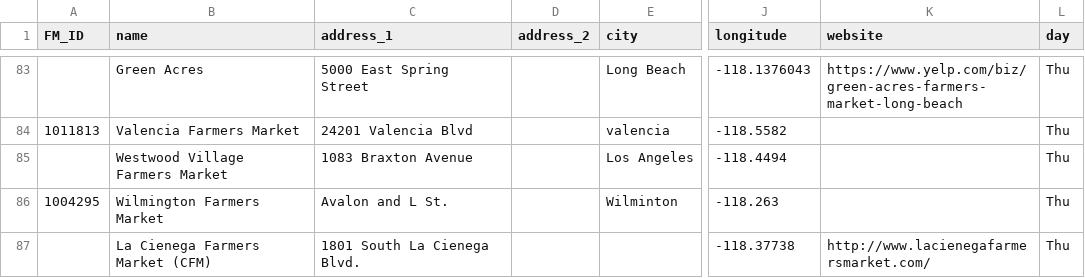
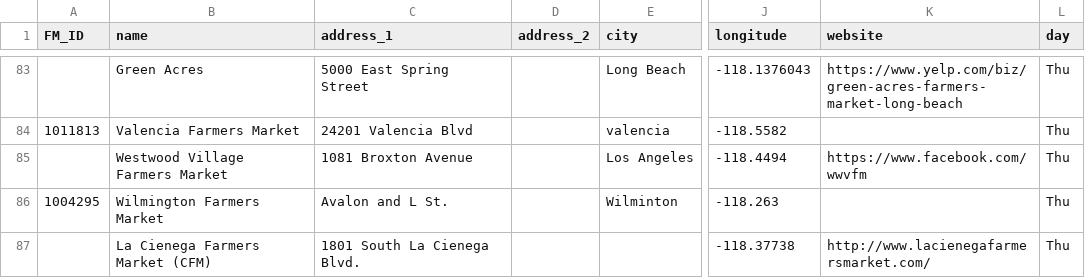
Before and after one commit to hackforla/food-oasis-la, a CSV file: _data/farmers-market.csv, drawn as a sheet; only a part is shown, gaps mark what is left out; the diff names each change by its address in the sheet, - before the commit and + after, or states it on an @@ line.

Commit message:
Fix address

```diff
--- a/_data/farmers-market.csv
+++ b/_data/farmers-market.csv
-C85 (address_1): 1083 Braxton Avenue
+C85 (address_1): 1081 Broxton Avenue
-K85 (website): (empty)
+K85 (website): https://www.facebook.com/wwvfm
```
Also changed, not shown: 2 other files.
